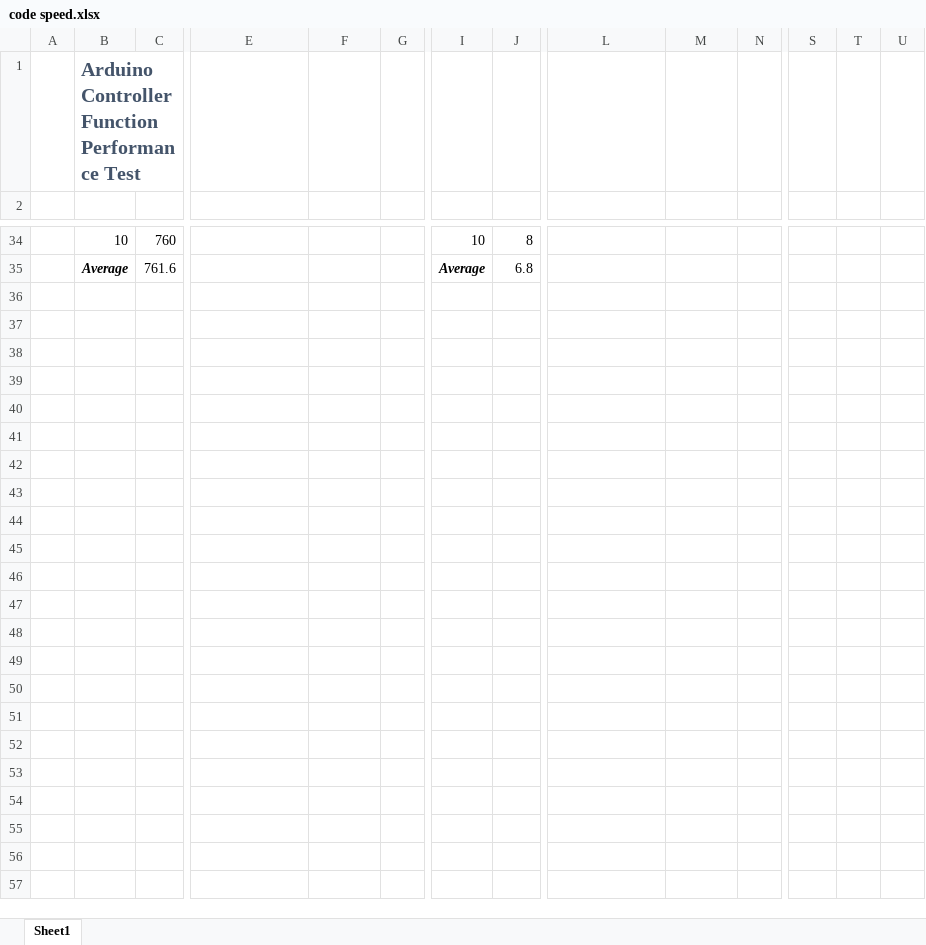
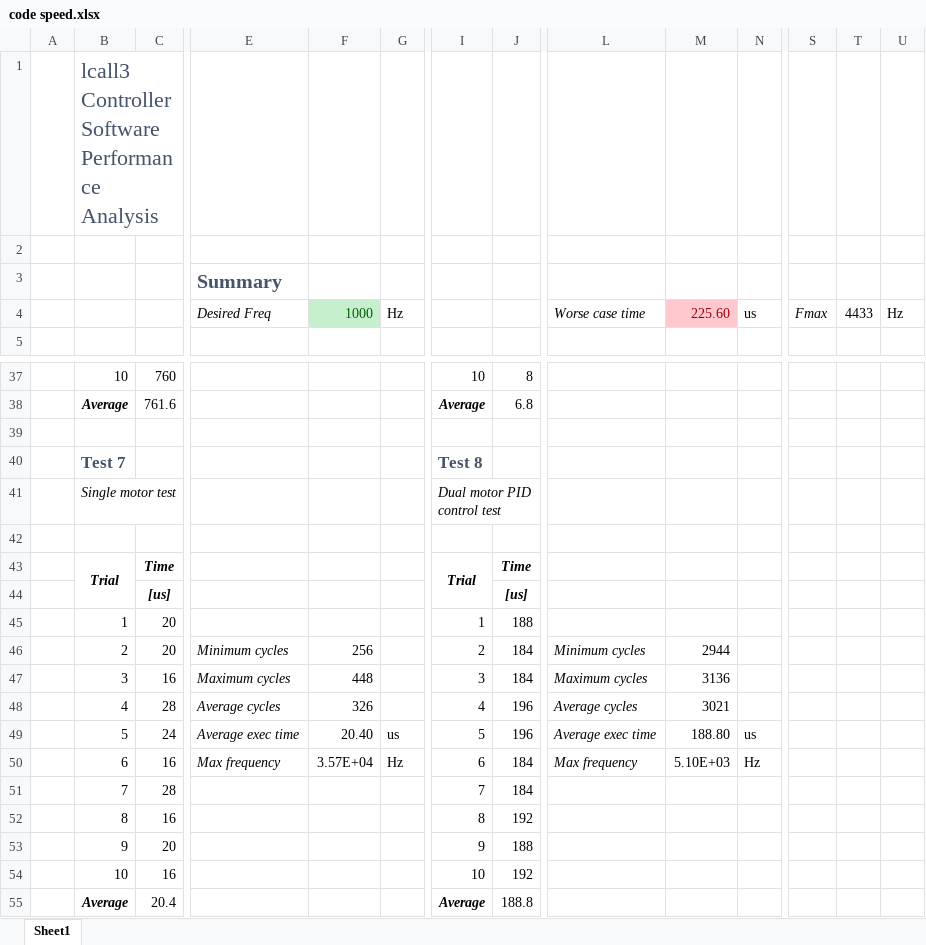
Before and after one commit to lcall3/Controller, an Excel workbook: data/code speed.xlsx, sheet Sheet1, drawn as a sheet; only a part is shown, gaps mark what is left out; values as stored, in another font and other column widths than the file's, no borders; conditional formats not drawn; rows hold the shown columns only; the diff names each change by its address in the sheet, - before the commit and + after, or states it on an @@ line.

Commit message:
Updated data

```diff
--- a/data/code speed.xlsx (sheet Sheet1)
+++ b/data/code speed.xlsx (sheet Sheet1)
-B1: Arduino Controller Function Performance Test
+B1: lcall3 Controller Software Performance Analysis
-B1 bold: on
+B1 bold: off, text size: larger
+row 2: (empty)
+row 3:  |  |  | Summary
+row 4:  |  |  | Desired Freq | 1000 | Hz |  |  | Worse case time | 225.60 | us | Fmax | 4433 | Hz
+row 39: (empty)
+row 40:  | Test 7 |  |  |  |  | Test 8
+row 41:  | Single motor test |  |  |  |  | Dual motor PID control test
+row 42: (empty)
+row 43:  | Trial | Time |  |  |  | Trial | Time
+row 44:  |  | [us] |  |  |  |  | [us]
+row 45:  | 1 | 20 |  |  |  | 1 | 188
+row 46:  | 2 | 20 | Minimum cycles | 256 |  | 2 | 184 | Minimum cycles | 2944
+row 47:  | 3 | 16 | Maximum cycles | 448 |  | 3 | 184 | Maximum cycles | 3136
+row 48:  | 4 | 28 | Average cycles | 326 |  | 4 | 196 | Average cycles | 3021
+row 49:  | 5 | 24 | Average exec time | 20.40 | us | 5 | 196 | Average exec time | 188.80 | us
+row 50:  | 6 | 16 | Max frequency | 3.57E+04 | Hz | 6 | 184 | Max frequency | 5.10E+03 | Hz
+row 51:  | 7 | 28 |  |  |  | 7 | 184
+row 52:  | 8 | 16 |  |  |  | 8 | 192
+row 53:  | 9 | 20 |  |  |  | 9 | 188
+row 54:  | 10 | 16 |  |  |  | 10 | 192
+row 55:  | Average | 20.4 |  |  |  | Average | 188.8
```
Also changed, not shown: formulas that keep their value, 1 other file.
